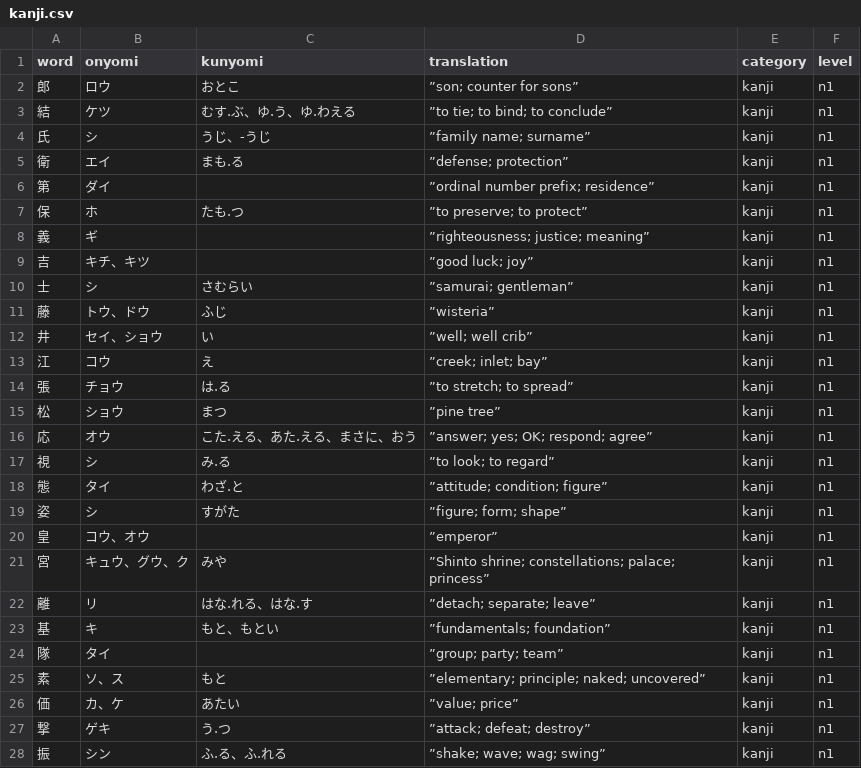
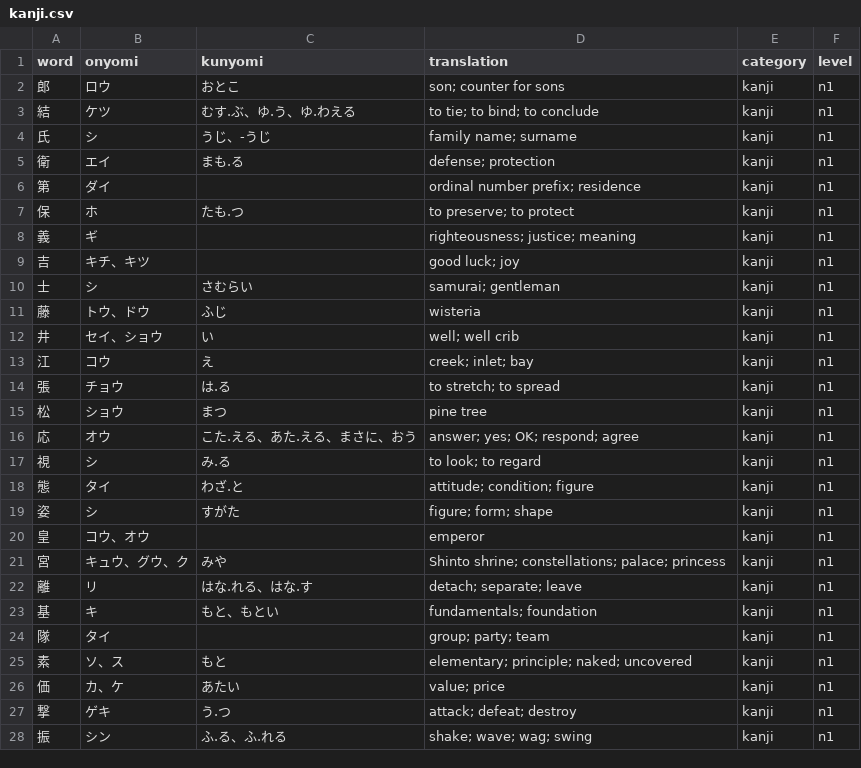
Before and after one commit to tronchal/manabu-browser-extension, a CSV file: src/data/vocab/n1/kanji.csv, drawn as a sheet; only a part is shown; the diff covers the shown part only.

```diff
--- a/src/data/vocab/n1/kanji.csv
+++ b/src/data/vocab/n1/kanji.csv
@@ -1,28 +1,28 @@
 word,onyomi,kunyomi,translation,category,level
-郎,ロウ,おとこ,”son; counter for sons”,kanji,n1
-結,ケツ,むす.ぶ、ゆ.う、ゆ.わえる,”to tie; to bind; to conclude”,kanji,n1
-氏,シ,うじ、-うじ,”family name; surname”,kanji,n1
-衛,エイ,まも.る,”defense; protection”,kanji,n1
-第,ダイ,,”ordinal number prefix; residence”,kanji,n1
-保,ホ,たも.つ,”to preserve; to protect”,kanji,n1
-義,ギ,,”righteousness; justice; meaning”,kanji,n1
-吉,キチ、キツ,,”good luck; joy”,kanji,n1
-士,シ,さむらい,”samurai; gentleman”,kanji,n1
-藤,トウ、ドウ,ふじ,”wisteria”,kanji,n1
-井,セイ、ショウ,い,”well; well crib”,kanji,n1
-江,コウ,え,”creek; inlet; bay”,kanji,n1
-張,チョウ,は.る,”to stretch; to spread”,kanji,n1
-松,ショウ,まつ,”pine tree”,kanji,n1
-応,オウ,こた.える、あた.える、まさに、おう,”answer; yes; OK; respond; agree”,kanji,n1
-視,シ,み.る,”to look; to regard”,kanji,n1
-態,タイ,わざ.と,”attitude; condition; figure”,kanji,n1
-姿,シ,すがた,”figure; form; shape”,kanji,n1
-皇,コウ、オウ,,”emperor”,kanji,n1
-宮,キュウ、グウ、ク,みや,”Shinto shrine; constellations; palace; princess”,kanji,n1
-離,リ,はな.れる、はな.す,”detach; separate; leave”,kanji,n1
-基,キ,もと、もとい,”fundamentals; foundation”,kanji,n1
-隊,タイ,,”group; party; team”,kanji,n1
-素,ソ、ス,もと,”elementary; principle; naked; uncovered”,kanji,n1
-価,カ、ケ,あたい,”value; price”,kanji,n1
-撃,ゲキ,う.つ,”attack; defeat; destroy”,kanji,n1
-振,シン,ふ.る、ふ.れる,”shake; wave; wag; swing”,kanji,n1
+郎,ロウ,おとこ,"son; counter for sons",kanji,n1
+結,ケツ,むす.ぶ、ゆ.う、ゆ.わえる,"to tie; to bind; to conclude",kanji,n1
+氏,シ,うじ、-うじ,"family name; surname",kanji,n1
+衛,エイ,まも.る,"defense; protection",kanji,n1
+第,ダイ,,"ordinal number prefix; residence",kanji,n1
+保,ホ,たも.つ,"to preserve; to protect",kanji,n1
+義,ギ,,"righteousness; justice; meaning",kanji,n1
+吉,キチ、キツ,,"good luck; joy",kanji,n1
+士,シ,さむらい,"samurai; gentleman",kanji,n1
+藤,トウ、ドウ,ふじ,"wisteria",kanji,n1
+井,セイ、ショウ,い,"well; well crib",kanji,n1
+江,コウ,え,"creek; inlet; bay",kanji,n1
+張,チョウ,は.る,"to stretch; to spread",kanji,n1
+松,ショウ,まつ,"pine tree",kanji,n1
+応,オウ,こた.える、あた.える、まさに、おう,"answer; yes; OK; respond; agree",kanji,n1
+視,シ,み.る,"to look; to regard",kanji,n1
+態,タイ,わざ.と,"attitude; condition; figure",kanji,n1
+姿,シ,すがた,"figure; form; shape",kanji,n1
+皇,コウ、オウ,,"emperor",kanji,n1
+宮,キュウ、グウ、ク,みや,"Shinto shrine; constellations; palace; princess",kanji,n1
+離,リ,はな.れる、はな.す,"detach; separate; leave",kanji,n1
+基,キ,もと、もとい,"fundamentals; foundation",kanji,n1
+隊,タイ,,"group; party; team",kanji,n1
+素,ソ、ス,もと,"elementary; principle; naked; uncovered",kanji,n1
+価,カ、ケ,あたい,"value; price",kanji,n1
+撃,ゲキ,う.つ,"attack; defeat; destroy",kanji,n1
+振,シン,ふ.る、ふ.れる,"shake; wave; wag; swing",kanji,n1
```
Also changed, not shown: 172 edited cells elsewhere in this file, src/data/vocab/n1/grammar.csv, src/data/vocab/n2/grammar.csv, 26 other files.
